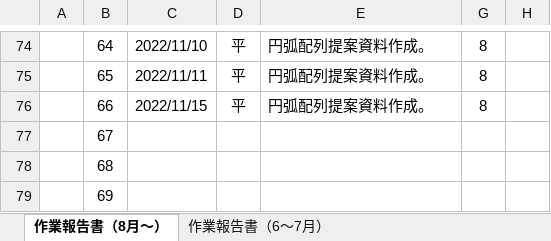
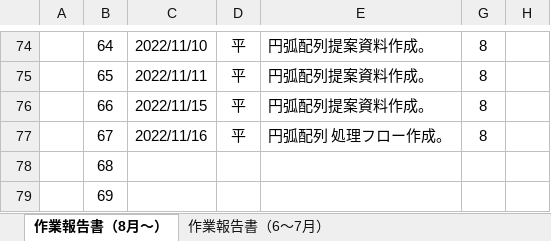
Before and after one commit to ichiro-uehara/TOYOTIRE_BRAND, an Excel workbook: 作業報告書/AdvanceCAD⇒AutoCAD移行開発（要件定義）_作業報告書_平.xlsx, sheet 作業報告書（8月～）, drawn as a sheet; only a part is shown, gaps mark what is left out; values as stored, in another font and other column widths than the file's, no borders; charts and pictures and conditional formats not drawn; the diff names each change by its address in the sheet, - before the commit and + after, or states it on an @@ line.

Commit message:
[update] 作業報告書 2022/11/16分追記。

```diff
--- a/作業報告書/AdvanceCAD⇒AutoCAD移行開発（要件定義）_作業報告書_平.xlsx (sheet 作業報告書（8月～）)
+++ b/作業報告書/AdvanceCAD⇒AutoCAD移行開発（要件定義）_作業報告書_平.xlsx (sheet 作業報告書（8月～）)
-C77: (empty)
+C77: 2022/11/16
-D77: (empty)
+D77: 平
-E77: (empty)
+E77: 円弧配列 処理フロー作成。
-G77: (empty)
+G77: 8
```
